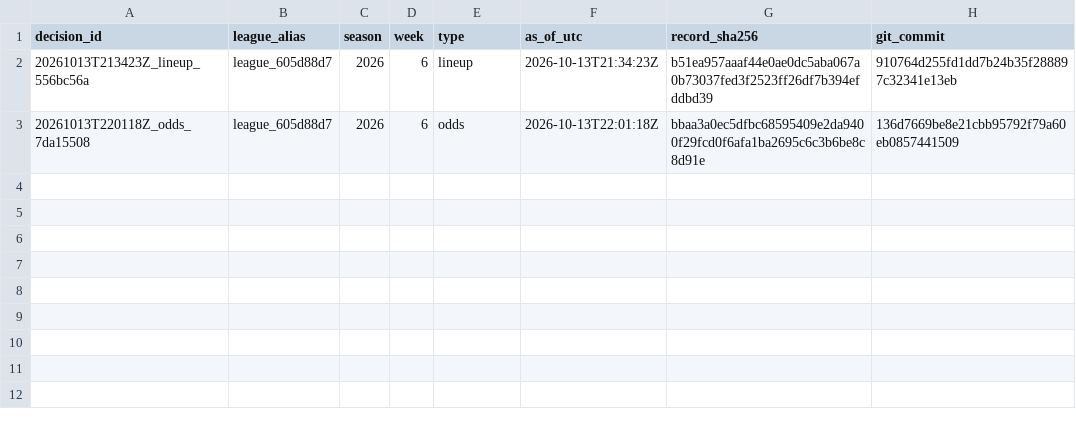
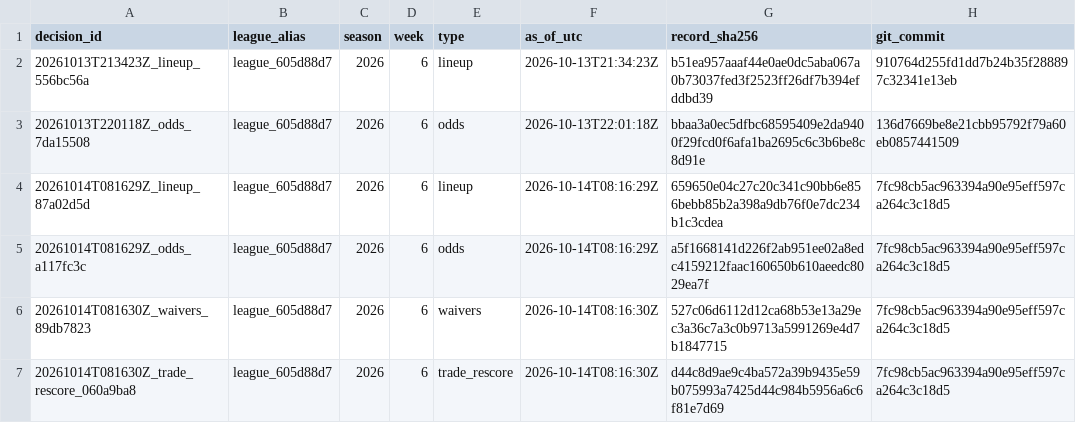
Before and after one commit to dakkoutsoukos/ffball-prediction-model, a CSV file: archive/decision_manifest.csv, drawn as a sheet; the diff names each change by its address in the sheet, - before the commit and + after, or states it on an @@ line.

```diff
--- a/archive/decision_manifest.csv
+++ b/archive/decision_manifest.csv
+row 4: 20261014T081629Z_lineup_87a02d5d | league_605d88d7 | 2026 | 6 | lineup | 2026-10-14T08:16:29Z | 659650e04c27c20c341c90bb6e856bebb85b2a398a9db76f0e7dc234b1c3cdea | 7fc98cb5ac963394a90e95eff597ca264c3c18d5
+row 5: 20261014T081629Z_odds_a117fc3c | league_605d88d7 | 2026 | 6 | odds | 2026-10-14T08:16:29Z | a5f1668141d226f2ab951ee02a8edc4159212faac160650b610aeedc8029ea7f | 7fc98cb5ac963394a90e95eff597ca264c3c18d5
+row 6: 20261014T081630Z_waivers_89db7823 | league_605d88d7 | 2026 | 6 | waivers | 2026-10-14T08:16:30Z | 527c06d6112d12ca68b53e13a29ec3a36c7a3c0b9713a5991269e4d7b1847715 | 7fc98cb5ac963394a90e95eff597ca264c3c18d5
+row 7: 20261014T081630Z_trade_rescore_060a9ba8 | league_605d88d7 | 2026 | 6 | trade_rescore | 2026-10-14T08:16:30Z | d44c8d9ae9c4ba572a39b9435e59b075993a7425d44c984b5956a6c6f81e7d69 | 7fc98cb5ac963394a90e95eff597ca264c3c18d5
```
Also changed, not shown: 3 other files.
